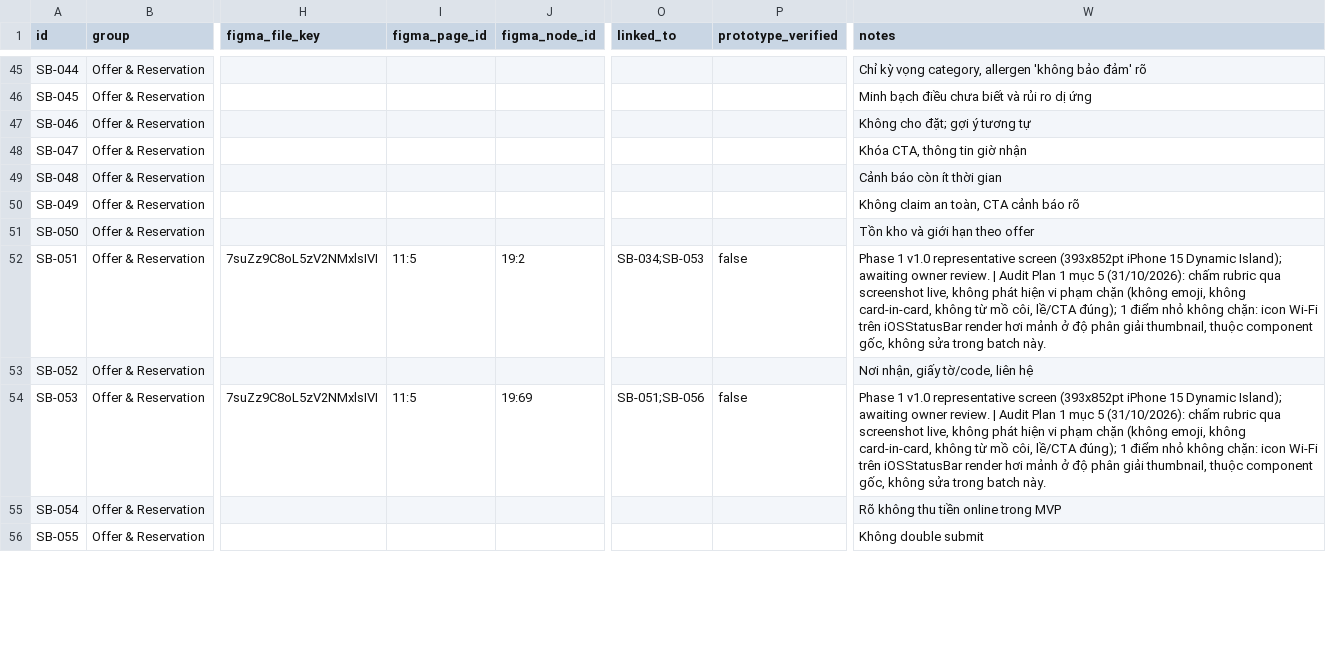
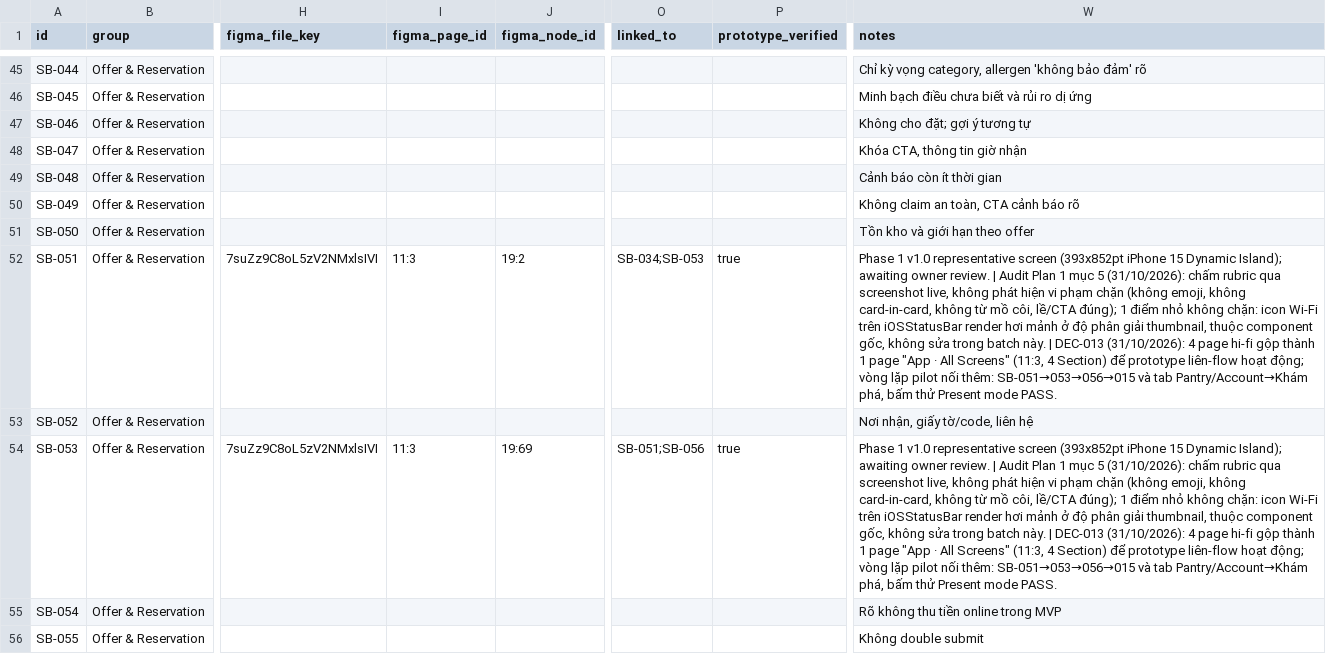
Before and after one commit to nrin31266/savebite-figma, a CSV file: tracking/screens.csv, drawn as a sheet; only a part is shown, gaps mark what is left out; the diff covers the shown part only; the diff names each change by its address in the sheet, - before the commit and + after, or states it on an @@ line.

```diff
--- a/tracking/screens.csv
+++ b/tracking/screens.csv
-I52 (figma_page_id): 11:5
+I52 (figma_page_id): 11:3
-P52 (prototype_verified): false
+P52 (prototype_verified): true
-W52 (notes): …batch này.
+W52 (notes): …batch này. | DEC-013 (31/10/2026): 4 page hi-fi gộp thành 1 page "App · All Screens" (11:3, 4 Section) để prototype liên-flow hoạt động; vòng lặp pilot nối thêm: SB-051→053→056→015 và tab Pantry/Account→Khám phá, bấm thử Present mode PASS.
-I54 (figma_page_id): 11:5
+I54 (figma_page_id): 11:3
-P54 (prototype_verified): false
+P54 (prototype_verified): true
-W54 (notes): …batch này.
+W54 (notes): …batch này. | DEC-013 (31/10/2026): 4 page hi-fi gộp thành 1 page "App · All Screens" (11:3, 4 Section) để prototype liên-flow hoạt động; vòng lặp pilot nối thêm: SB-051→053→056→015 và tab Pantry/Account→Khám phá, bấm thử Present mode PASS.
```
Also changed, not shown: 15 edited cells elsewhere in this file, 4 other files.
